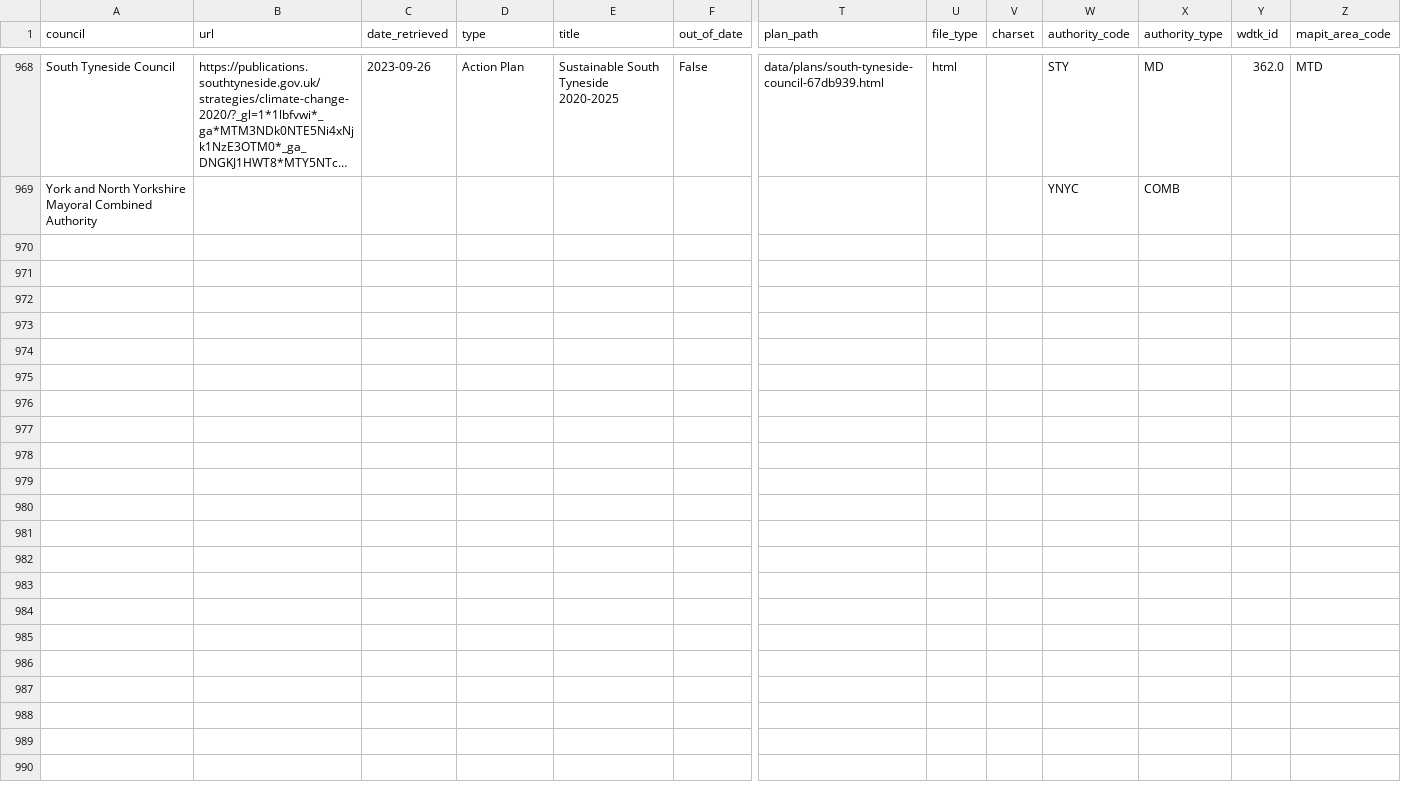
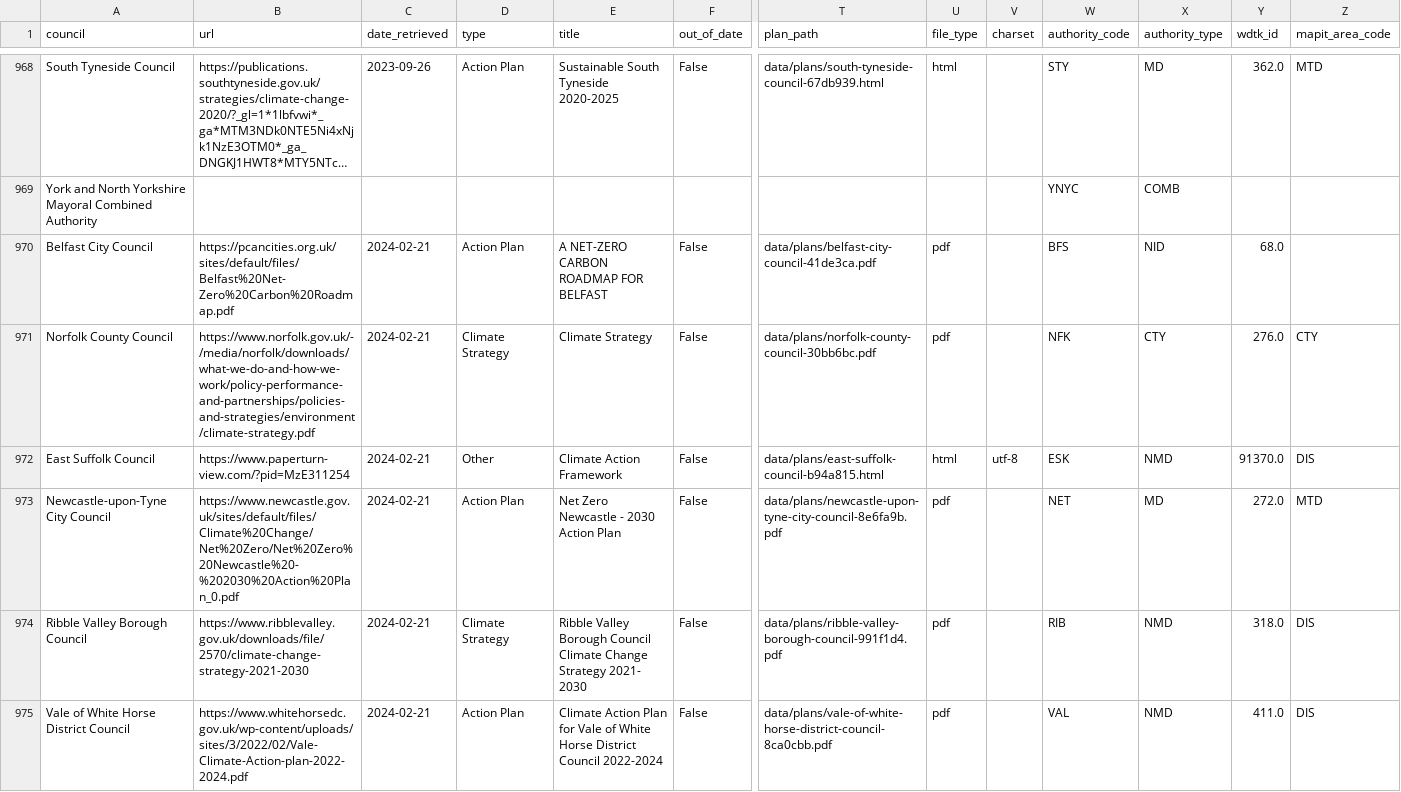
Before and after one commit to mysociety/caps_data, a CSV file: plans.csv, drawn as a sheet; only a part is shown, gaps mark what is left out; long unchanged cells end in …; rows hold the shown columns only; the diff covers the shown part only; the diff names each change by its address in the sheet, - before the commit and + after, or states it on an @@ line.

```diff
--- a/plans.csv
+++ b/plans.csv
+row 970: Belfast City Council | https://pcancities.org.uk/sites/default/files/Belfast%20Net-Zero%20Carbon%20Roadmap.pdf | 2024-02-21 | Action Plan | A NET-ZERO CARBON ROADMAP FOR BELFAST | False | data/plans/belfast-city-council-41de3ca.pdf | pdf |  | BFS | NID | 68.0
+row 971: Norfolk County Council | https://www.norfolk.gov.uk/-/media/norfolk/downloads/what-we-do-and-how-we-work/policy-performance-and-partnerships/policies-and-strategies/environment/climate-strategy.pdf | 2024-02-21 | Climate Strategy | Climate Strategy | False | data/plans/norfolk-county-council-30bb6bc.pdf | pdf |  | NFK | CTY | 276.0 | CTY
+row 972: East Suffolk Council | https://www.paperturn-view.com/?pid=MzE311254 | 2024-02-21 | Other | Climate Action Framework | False | data/plans/east-suffolk-council-b94a815.html | html | utf-8 | ESK | NMD | 91370.0 | DIS
+row 973: Newcastle-upon-Tyne City Council | https://www.newcastle.gov.uk/sites/default/files/Climate%20Change/Net%20Zero/Net%20Zero%20Newcastle%20-%202030%20Action%20Plan_0.pdf | 2024-02-21 | Action Plan | Net Zero Newcastle - 2030 Action Plan | False | data/plans/newcastle-upon-tyne-city-council-8e6fa9b.pdf | pdf |  | NET | MD | 272.0 | MTD
+row 974: Ribble Valley Borough Council | https://www.ribblevalley.gov.uk/downloads/file/2570/climate-change-strategy-2021-2030 | 2024-02-21 | Climate Strategy | Ribble Valley Borough Council Climate Change Strategy 2021- 2030 | False | data/plans/ribble-valley-borough-council-991f1d4.pdf | pdf |  | RIB | NMD | 318.0 | DIS
+row 975: Vale of White Horse District Council | https://www.whitehorsedc.gov.uk/wp-content/uploads/sites/3/2022/02/Vale-Climate-Action-plan-2022-2024.pdf | 2024-02-21 | Action Plan | Climate Action Plan for Vale of White Horse District Council 2022-2024 | False | data/plans/vale-of-white-horse-district-council-8ca0cbb.pdf | pdf |  | VAL | NMD | 411.0 | DIS
```
Also changed, not shown: 5 added rows elsewhere in this file, declarations.csv, raw_plans.csv, 16 other files.
